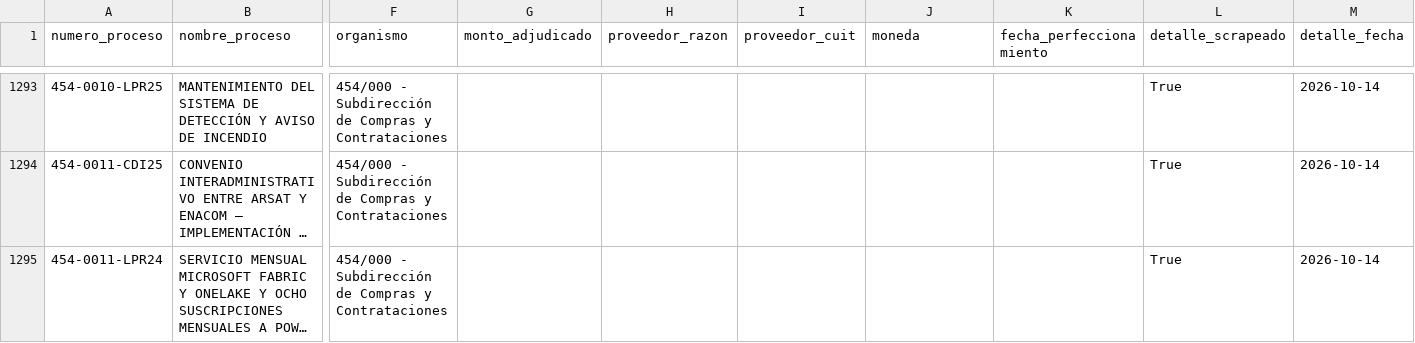
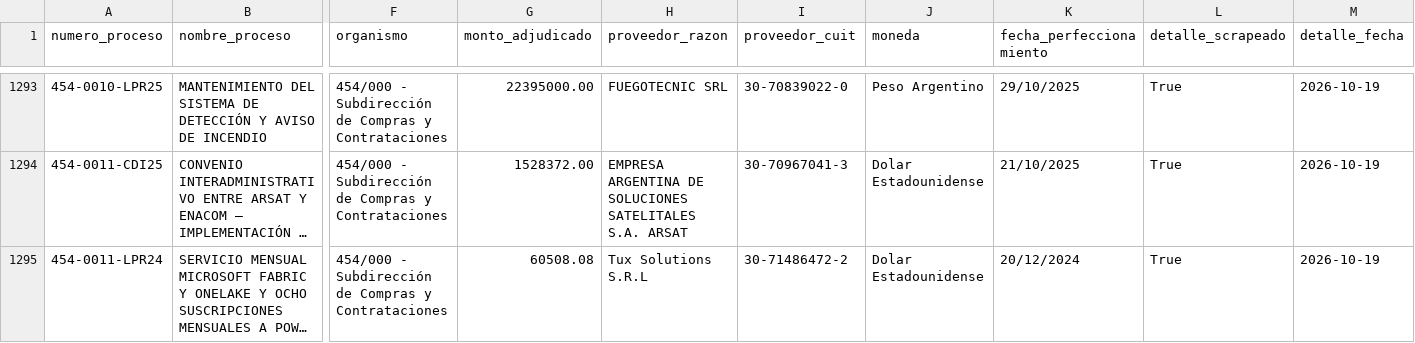
Before and after one commit to Viny2030/jefatura_gabinete, a CSV file: contratos_detalle.csv, drawn as a sheet; only a part is shown, gaps mark what is left out; long unchanged cells end in …; the diff covers the shown part only; the diff names each change by its address in the sheet, - before the commit and + after, or states it on an @@ line.

```diff
--- a/contratos_detalle.csv
+++ b/contratos_detalle.csv
-G1293 (monto_adjudicado): (empty)
+G1293 (monto_adjudicado): 22395000.00
-H1293 (proveedor_razon): (empty)
+H1293 (proveedor_razon): FUEGOTECNIC SRL
-I1293 (proveedor_cuit): (empty)
+I1293 (proveedor_cuit): 30-70839022-0
-J1293 (moneda): (empty)
+J1293 (moneda): Peso Argentino
-K1293 (fecha_perfeccionamiento): (empty)
+K1293 (fecha_perfeccionamiento): 29/10/2025
-M1293:M1295 (detalle_fecha): 2026-10-14
+M1293:M1295 (detalle_fecha): 2026-10-19
-G1294 (monto_adjudicado): (empty)
+G1294 (monto_adjudicado): 1528372.00
-H1294 (proveedor_razon): (empty)
+H1294 (proveedor_razon): EMPRESA ARGENTINA DE SOLUCIONES SATELITALES S.A. ARSAT
-I1294 (proveedor_cuit): (empty)
+I1294 (proveedor_cuit): 30-70967041-3
-J1294:J1295 (moneda): (empty)
+J1294:J1295 (moneda): Dolar Estadounidense
-K1294 (fecha_perfeccionamiento): (empty)
+K1294 (fecha_perfeccionamiento): 21/10/2025
-G1295 (monto_adjudicado): (empty)
+G1295 (monto_adjudicado): 60508.08
-H1295 (proveedor_razon): (empty)
+H1295 (proveedor_razon): Tux Solutions S.R.L
-I1295 (proveedor_cuit): (empty)
+I1295 (proveedor_cuit): 30-71486472-2
-K1295 (fecha_perfeccionamiento): (empty)
+K1295 (fecha_perfeccionamiento): 20/12/2024
```
Also changed, not shown: 157 edited cells elsewhere in this file.
